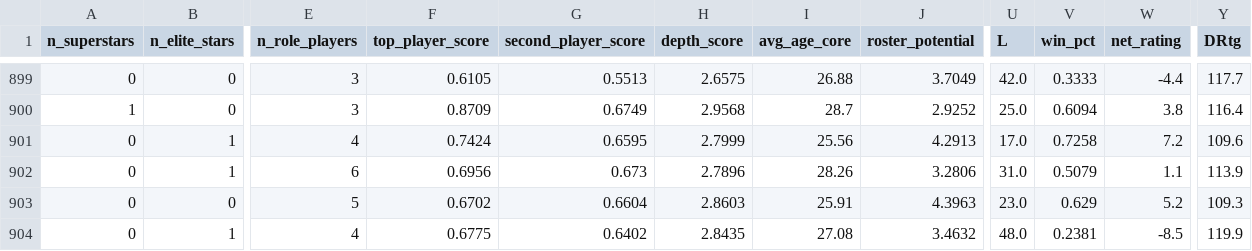
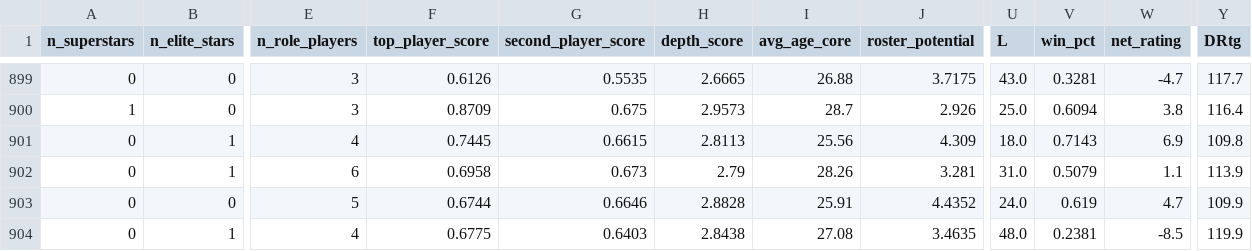
Before and after one commit to GyMehta/nba-evolution-analysis, a CSV file: team_profiles.csv, drawn as a sheet; only a part is shown, gaps mark what is left out; the diff covers the shown part only; the diff names each change by its address in the sheet, - before the commit and + after, or states it on an @@ line.

```diff
--- a/team_profiles.csv
+++ b/team_profiles.csv
-F899 (top_player_score): 0.6105
+F899 (top_player_score): 0.6126
-G899 (second_player_score): 0.5513
+G899 (second_player_score): 0.5535
-H899 (depth_score): 2.6575
+H899 (depth_score): 2.6665
-J899 (roster_potential): 3.7049
+J899 (roster_potential): 3.7175
-U899 (L): 42.0
+U899 (L): 43.0
-V899 (win_pct): 0.3333
+V899 (win_pct): 0.3281
-W899 (net_rating): -4.4
+W899 (net_rating): -4.7
-G900 (second_player_score): 0.6749
+G900 (second_player_score): 0.675
-H900 (depth_score): 2.9568
+H900 (depth_score): 2.9573
-J900 (roster_potential): 2.9252
+J900 (roster_potential): 2.926
-F901 (top_player_score): 0.7424
+F901 (top_player_score): 0.7445
-G901 (second_player_score): 0.6595
+G901 (second_player_score): 0.6615
-H901 (depth_score): 2.7999
+H901 (depth_score): 2.8113
-J901 (roster_potential): 4.2913
+J901 (roster_potential): 4.309
-U901 (L): 17.0
+U901 (L): 18.0
-V901 (win_pct): 0.7258
+V901 (win_pct): 0.7143
-W901 (net_rating): 7.2
+W901 (net_rating): 6.9
-Y901 (DRtg): 109.6
+Y901 (DRtg): 109.8
-F902 (top_player_score): 0.6956
+F902 (top_player_score): 0.6958
-H902 (depth_score): 2.7896
+H902 (depth_score): 2.79
-J902 (roster_potential): 3.2806
+J902 (roster_potential): 3.281
-F903 (top_player_score): 0.6702
+F903 (top_player_score): 0.6744
-G903 (second_player_score): 0.6604
+G903 (second_player_score): 0.6646
-H903 (depth_score): 2.8603
+H903 (depth_score): 2.8828
-J903 (roster_potential): 4.3963
+J903 (roster_potential): 4.4352
-U903 (L): 23.0
+U903 (L): 24.0
-V903 (win_pct): 0.629
+V903 (win_pct): 0.619
-W903 (net_rating): 5.2
+W903 (net_rating): 4.7
-Y903 (DRtg): 109.3
+Y903 (DRtg): 109.9
-G904 (second_player_score): 0.6402
+G904 (second_player_score): 0.6403
-H904 (depth_score): 2.8435
+H904 (depth_score): 2.8438
-J904 (roster_potential): 3.4632
+J904 (roster_potential): 3.4635
```
Also changed, not shown: 130 edited cells elsewhere in this file, nba_multiyear_similarity.csv, nba_team_stats_clean.csv, 5 other files.
